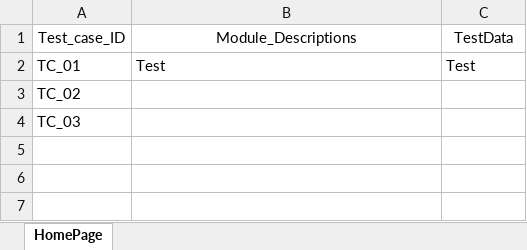
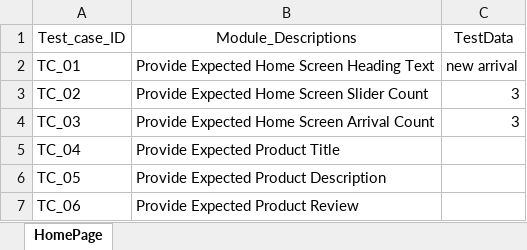
Before and after one commit to SUDHAKARMISHRA1/DemoEcommerceAutomationUsingCucumber, an Excel workbook: target/classes/resources/DemoEcommerceAutomation.xlsx, sheet HomePage, drawn as a sheet; values as stored, in another font and other column widths than the file's, no borders; the diff names each change by its address in the sheet, - before the commit and + after, or states it on an @@ line.

```diff
--- a/target/classes/resources/DemoEcommerceAutomation.xlsx (sheet HomePage)
+++ b/target/classes/resources/DemoEcommerceAutomation.xlsx (sheet HomePage)
-B2: Test
+B2: Provide Expected Home Screen Heading Text
-C2: Test
+C2: new arrival
-B3: (empty)
+B3: Provide Expected Home Screen Slider Count
-C3:C4: (empty)
+C3:C4: 3
-B4: (empty)
+B4: Provide Expected Home Screen Arrival Count
+row 5: TC_04 | Provide Expected Product Title
+row 6: TC_05 | Provide Expected Product Description
+row 7: TC_06 | Provide Expected Product Review
```
Also changed, not shown: src/main/java/resources/DemoEcommerceAutomation.xlsx, 39 other files.
